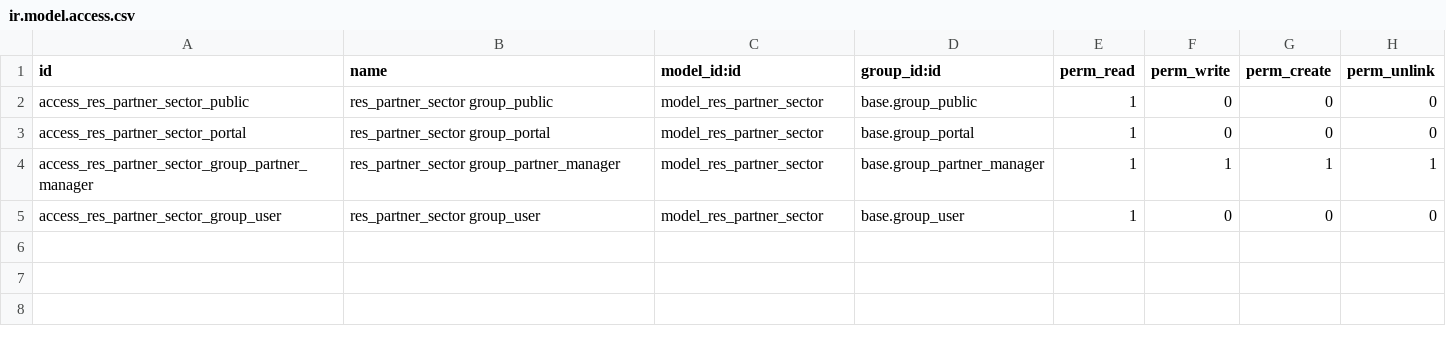
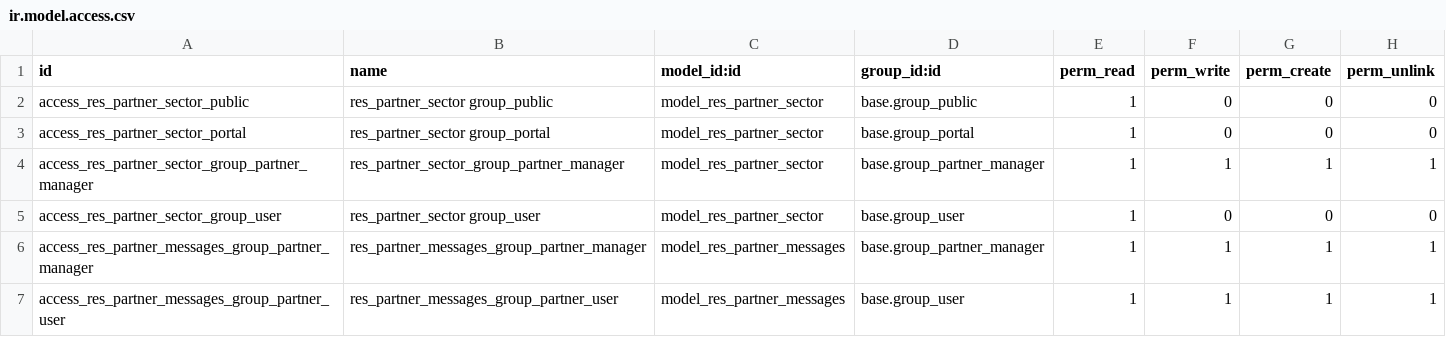
Before and after one commit to mah007/conalquipo, a CSV file: con_base/security/ir.model.access.csv, drawn as a sheet.

Commit message:
[ADD] - Se añade seguridad para el modelo res.partner.messages

```diff
--- a/con_base/security/ir.model.access.csv
+++ b/con_base/security/ir.model.access.csv
@@ -3,3 +3,5 @@
 "access_res_partner_sector_portal","res_partner_sector group_portal","model_res_partner_sector","base.group_portal",1,0,0,0
-"access_res_partner_sector_group_partner_manager","res_partner_sector group_partner_manager","model_res_partner_sector","base.group_partner_manager",1,1,1,1
+"access_res_partner_sector_group_partner_manager","res_partner_sector_group_partner_manager","model_res_partner_sector","base.group_partner_manager",1,1,1,1
 "access_res_partner_sector_group_user","res_partner_sector group_user","model_res_partner_sector","base.group_user",1,0,0,0
+"access_res_partner_messages_group_partner_manager","res_partner_messages_group_partner_manager","model_res_partner_messages","base.group_partner_manager",1,1,1,1
+"access_res_partner_messages_group_partner_user","res_partner_messages_group_partner_user","model_res_partner_messages","base.group_user",1,1,1,1
```
Also changed, not shown: 1 other file.
